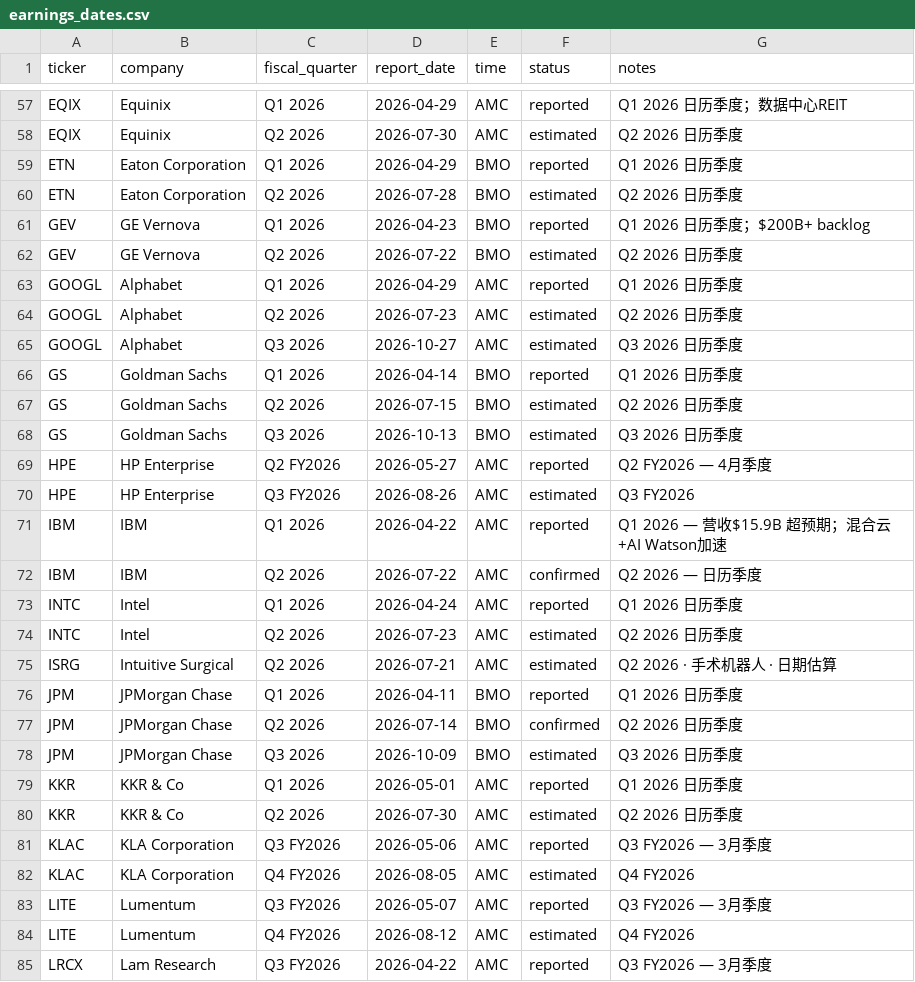
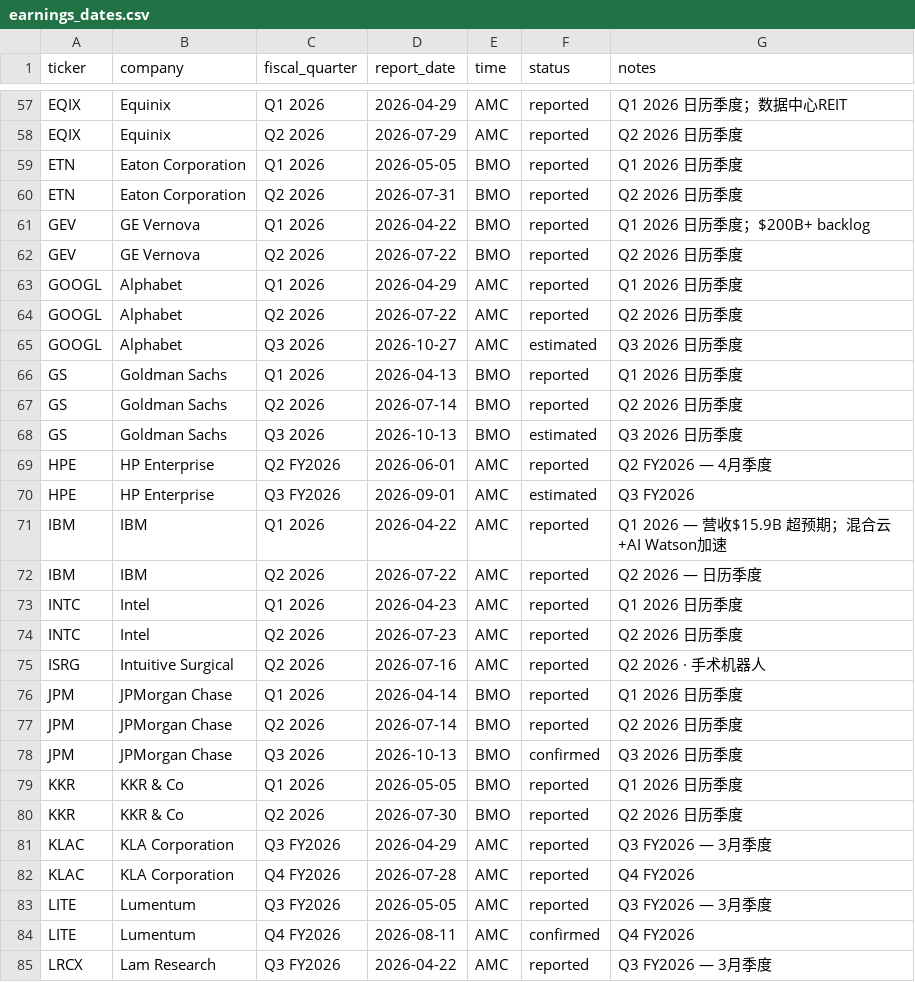
Before and after one commit to Genghua-Chen/personal-webpage, a CSV file: lazysheepcapital/data/earnings_dates.csv, drawn as a sheet; only a part is shown, gaps mark what is left out; the diff covers the shown part only; the diff names each change by its address in the sheet, - before the commit and + after, or states it on an @@ line.

```diff
--- a/lazysheepcapital/data/earnings_dates.csv
+++ b/lazysheepcapital/data/earnings_dates.csv
-D58 (report_date): 2026-07-30
+D58 (report_date): 2026-07-29
-F58 (status): estimated
+F58 (status): reported
-D59 (report_date): 2026-04-29
+D59 (report_date): 2026-05-05
-D60 (report_date): 2026-07-28
+D60 (report_date): 2026-07-31
-F60 (status): estimated
+F60 (status): reported
-D61 (report_date): 2026-04-23
+D61 (report_date): 2026-04-22
-F62 (status): estimated
+F62 (status): reported
-D64 (report_date): 2026-07-23
+D64 (report_date): 2026-07-22
-F64 (status): estimated
+F64 (status): reported
-D66 (report_date): 2026-04-14
+D66 (report_date): 2026-04-13
-D67 (report_date): 2026-07-15
+D67 (report_date): 2026-07-14
-F67 (status): estimated
+F67 (status): reported
-D69 (report_date): 2026-05-27
+D69 (report_date): 2026-06-01
-D70 (report_date): 2026-08-26
+D70 (report_date): 2026-09-01
-F72 (status): confirmed
+F72 (status): reported
-D73 (report_date): 2026-04-24
+D73 (report_date): 2026-04-23
-F74:F75 (status): estimated
+F74:F75 (status): reported
-D75 (report_date): 2026-07-21
+D75 (report_date): 2026-07-16
-G75 (notes): Q2 2026 · 手术机器人 · 日期估算
+G75 (notes): Q2 2026 · 手术机器人
-D76 (report_date): 2026-04-11
+D76 (report_date): 2026-04-14
-F77 (status): confirmed
+F77 (status): reported
-D78 (report_date): 2026-10-09
+D78 (report_date): 2026-10-13
-F78 (status): estimated
+F78 (status): confirmed
-D79 (report_date): 2026-05-01
+D79 (report_date): 2026-05-05
-E79:E80 (time): AMC
+E79:E80 (time): BMO
-F80 (status): estimated
+F80 (status): reported
-D81 (report_date): 2026-05-06
+D81 (report_date): 2026-04-29
-D82 (report_date): 2026-08-05
+D82 (report_date): 2026-07-28
-F82 (status): estimated
+F82 (status): reported
-D83 (report_date): 2026-05-07
+D83 (report_date): 2026-05-05
-D84 (report_date): 2026-08-12
+D84 (report_date): 2026-08-11
-F84 (status): estimated
+F84 (status): confirmed
```
Also changed, not shown: 128 edited cells elsewhere in this file.
